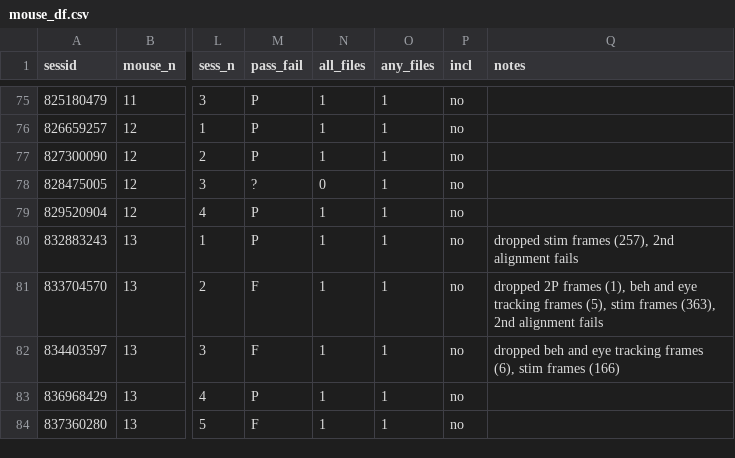
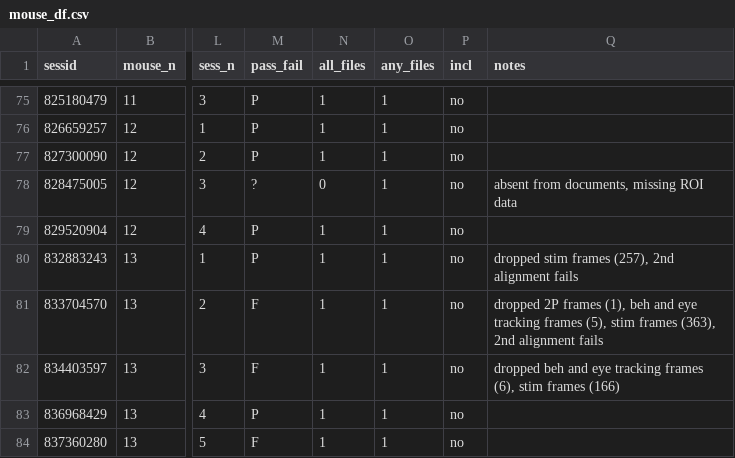
Before and after one commit to colleenjg/OpenScope_CA_Analysis, a CSV file: mouse_df.csv, drawn as a sheet; only a part is shown, gaps mark what is left out; the diff covers the shown part only; the diff names each change by its address in the sheet, - before the commit and + after, or states it on an @@ line.

```diff
--- a/mouse_df.csv
+++ b/mouse_df.csv
-Q78 (notes): (empty)
+Q78 (notes): absent from documents, missing ROI data
```
Also changed, not shown: 18 edited cells elsewhere in this file, 37 other files.
